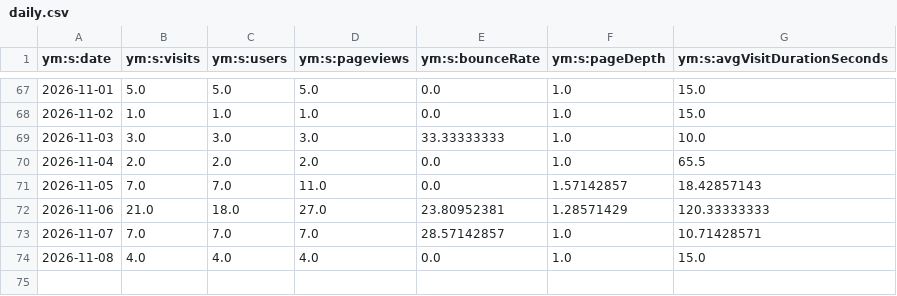
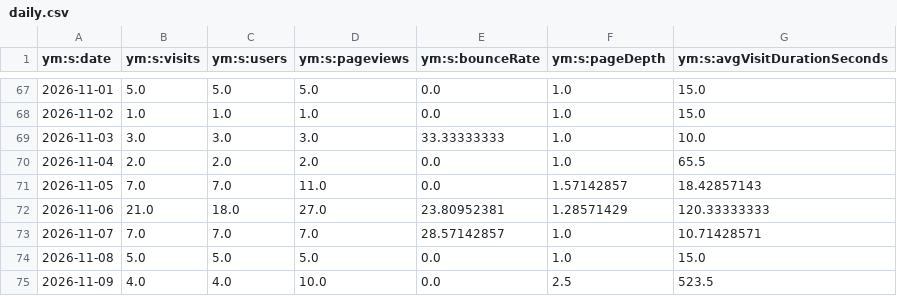
Before and after one commit to maker-soft/Foto, a CSV file: analytics/yandex-metrica/daily.csv, drawn as a sheet; only a part is shown, gaps mark what is left out.

```diff
--- a/analytics/yandex-metrica/daily.csv
+++ b/analytics/yandex-metrica/daily.csv
@@ -73,2 +73,3 @@
 2026-11-07,7.0,7.0,7.0,28.57142857,1.0,10.71428571
-2026-11-08,4.0,4.0,4.0,0.0,1.0,15.0
+2026-11-08,5.0,5.0,5.0,0.0,1.0,15.0
+2026-11-09,4.0,4.0,10.0,0.0,2.5,523.5
```
Also changed, not shown: analytics/yandex-metrica/browsers.csv, analytics/yandex-metrica/conversions.csv, 17 other files.
